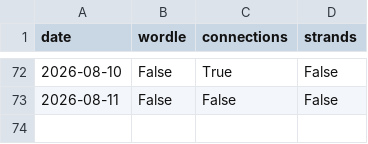
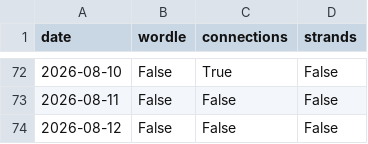
Before and after one commit to daanvdweijden/daanvdweijden.github.io, a CSV file: nyt_games.csv, drawn as a sheet; only a part is shown, gaps mark what is left out; the diff names each change by its address in the sheet, - before the commit and + after, or states it on an @@ line.

```diff
--- a/nyt_games.csv
+++ b/nyt_games.csv
+row 74: 2026-08-12 | False | False | False
```
Also changed, not shown: crux_scores.csv, 2 other files.
